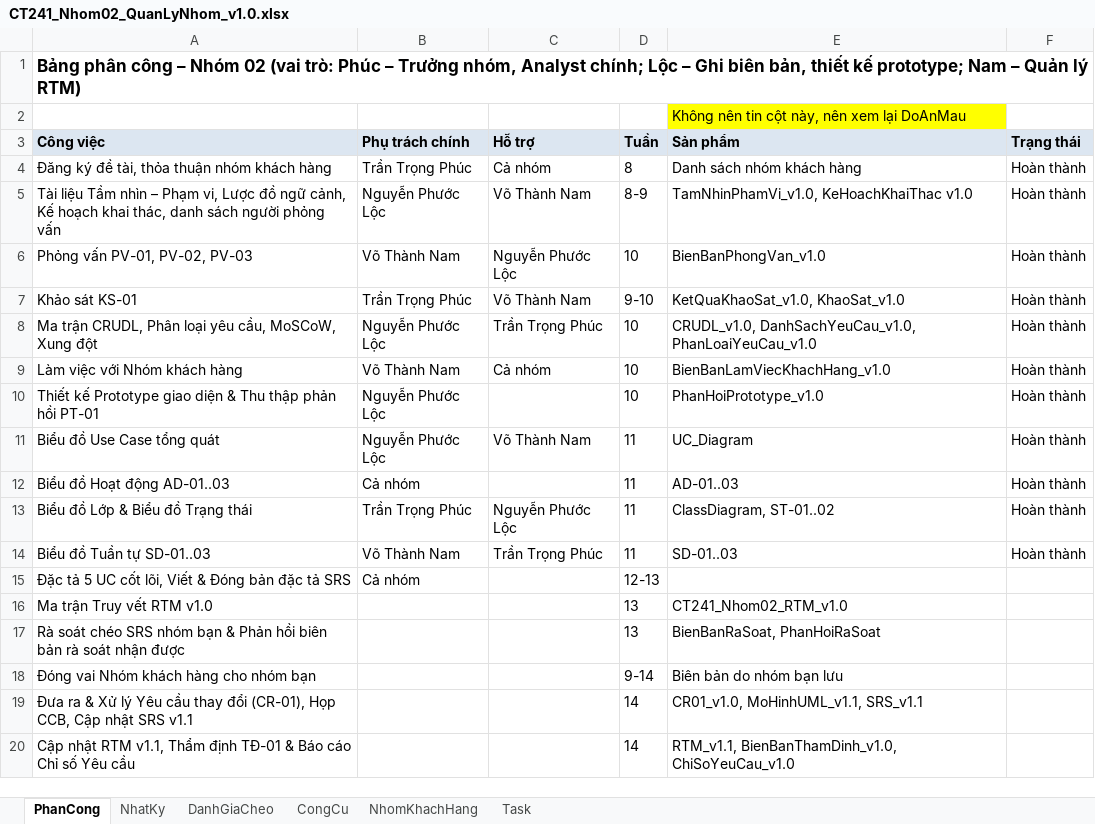
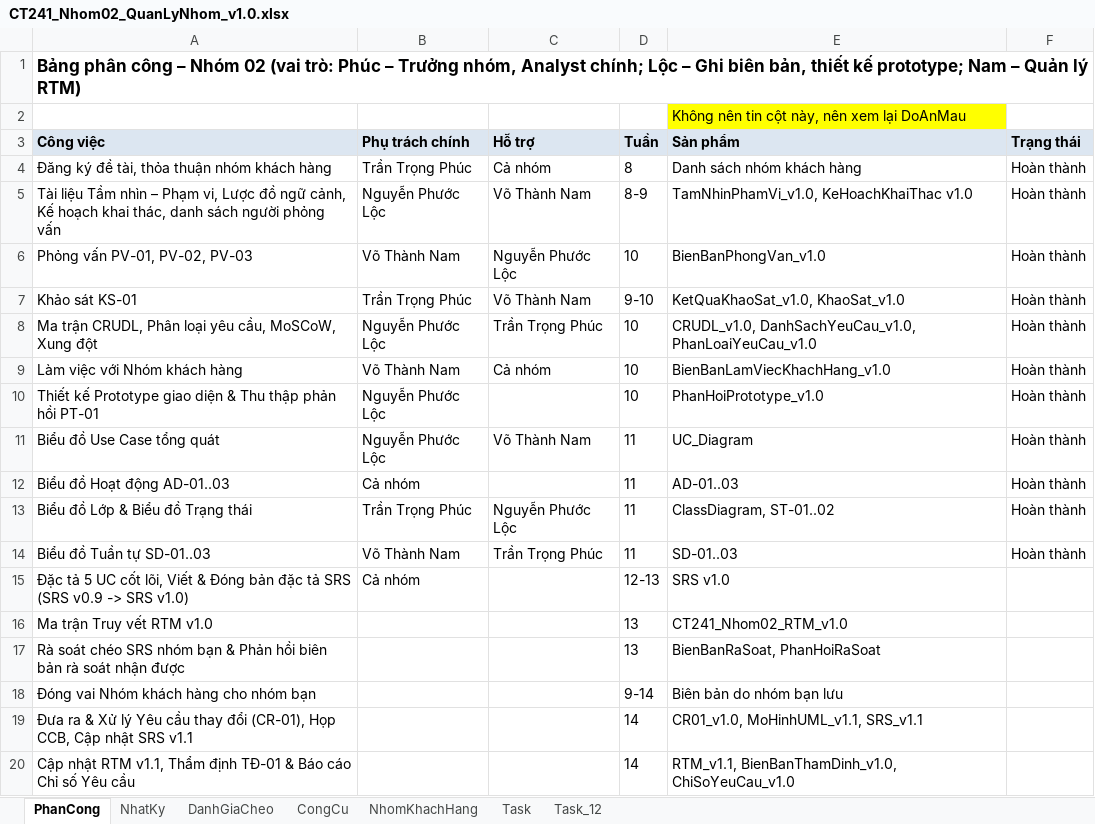
Before and after one commit to lexipit3268/CT241_DeTai05, an Excel workbook: 00_QuanLyNhom/CT241_Nhom02_QuanLyNhom_v1.0.xlsx, sheet PhanCong, drawn as a sheet; values as stored, in another font and other column widths than the file's, no borders; the diff names each change by its address in the sheet, - before the commit and + after, or states it on an @@ line.

```diff
--- a/00_QuanLyNhom/CT241_Nhom02_QuanLyNhom_v1.0.xlsx (sheet PhanCong)
+++ b/00_QuanLyNhom/CT241_Nhom02_QuanLyNhom_v1.0.xlsx (sheet PhanCong)
+sheet tab: Task_12
-A15 (Công việc): …tả SRS
+A15 (Công việc): …tả SRS (SRS v0.9 -> SRS v1.0)
-E15 (Sản phẩm): (empty)
+E15 (Sản phẩm): SRS v1.0
```
Also changed, not shown: sheet NhatKy, charts or pictures, 7 other files.
